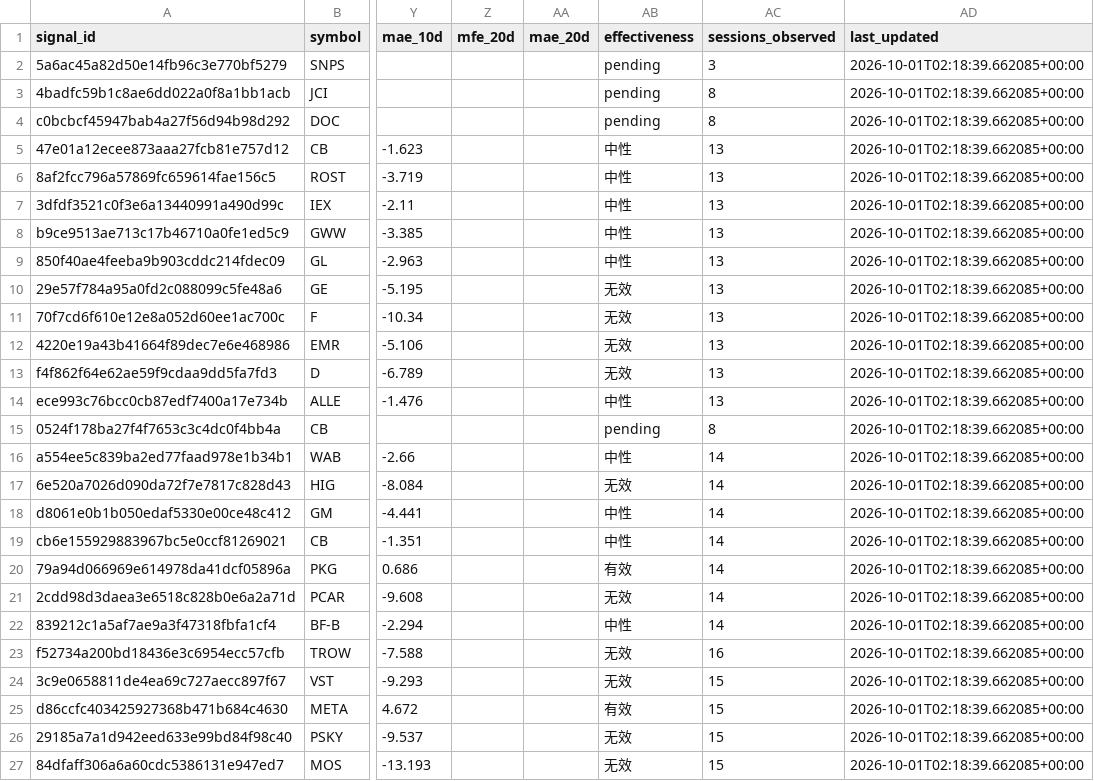
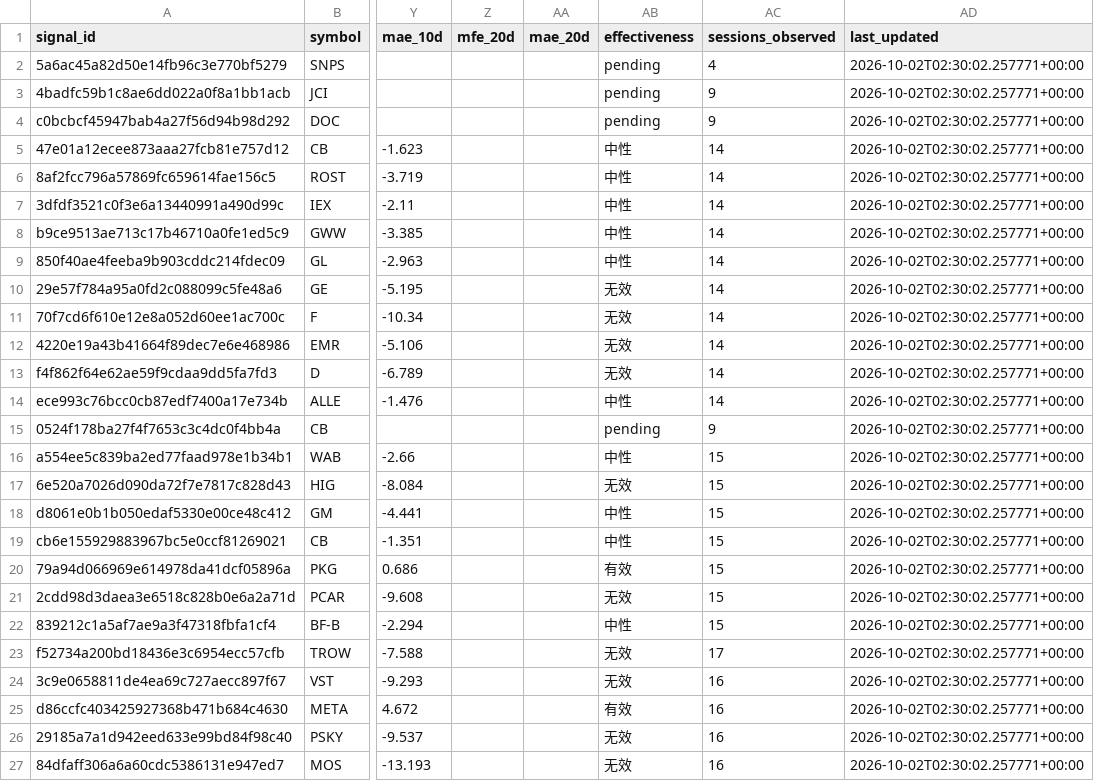
Before and after one commit to dingdinglean/stock-signal-tracker, a CSV file: output/tracker_report.csv, drawn as a sheet; only a part is shown, gaps mark what is left out; the diff names each change by its address in the sheet, - before the commit and + after, or states it on an @@ line.

```diff
--- a/output/tracker_report.csv
+++ b/output/tracker_report.csv
-AC2 (sessions_observed): 3
+AC2 (sessions_observed): 4
-AD2:AD27 (last_updated): 2026-10-01T02:18:39.662085+00:00
+AD2:AD27 (last_updated): 2026-10-02T02:30:02.257771+00:00
-AC3:AC4 (sessions_observed): 8
+AC3:AC4 (sessions_observed): 9
-AC5:AC14 (sessions_observed): 13
+AC5:AC14 (sessions_observed): 14
-AC15 (sessions_observed): 8
+AC15 (sessions_observed): 9
-AC16:AC22 (sessions_observed): 14
+AC16:AC22 (sessions_observed): 15
-AC23 (sessions_observed): 16
+AC23 (sessions_observed): 17
-AC24:AC27 (sessions_observed): 15
+AC24:AC27 (sessions_observed): 16
```
Also changed, not shown: data/sector_snapshots.csv, data/signal_history.csv, 1 other file.
